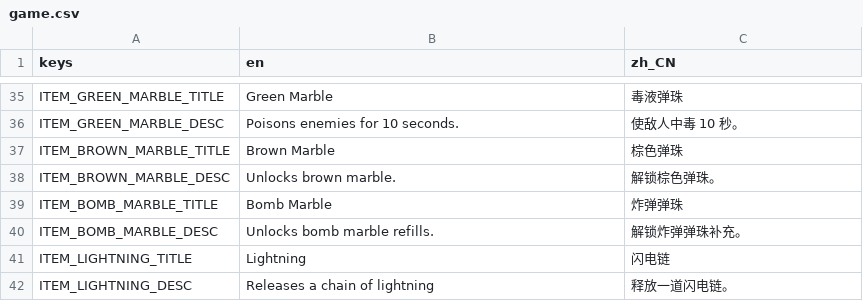
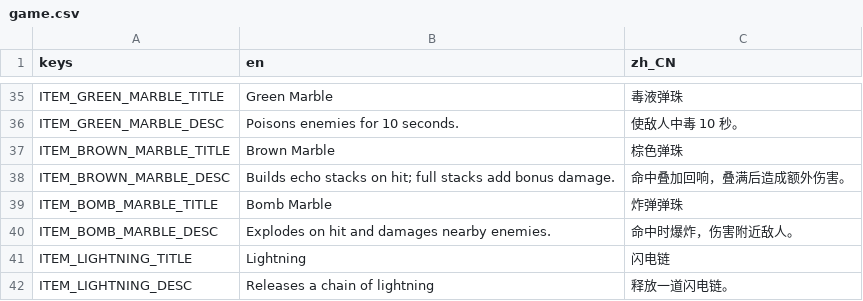
Before and after one commit to chenyuhang8563/pinball_rogue, a CSV file: translations/game.csv, drawn as a sheet; only a part is shown, gaps mark what is left out.

Commit message:
Clarify brown and bomb marble descriptions

```diff
--- a/translations/game.csv
+++ b/translations/game.csv
@@ -37,5 +37,5 @@ ITEM_GREEN_MARBLE_DESC,Poisons enemies for 10 seconds.,使敌人中毒 10 秒。
 ITEM_BROWN_MARBLE_TITLE,Brown Marble,棕色弹珠
-ITEM_BROWN_MARBLE_DESC,Unlocks brown marble.,解锁棕色弹珠。
+ITEM_BROWN_MARBLE_DESC,Builds echo stacks on hit; full stacks add bonus damage.,命中叠加回响，叠满后造成额外伤害。
 ITEM_BOMB_MARBLE_TITLE,Bomb Marble,炸弹弹珠
-ITEM_BOMB_MARBLE_DESC,Unlocks bomb marble refills.,解锁炸弹弹珠补充。
+ITEM_BOMB_MARBLE_DESC,Explodes on hit and damages nearby enemies.,命中时爆炸，伤害附近敌人。
 ITEM_LIGHTNING_TITLE,Lightning,闪电链
```
